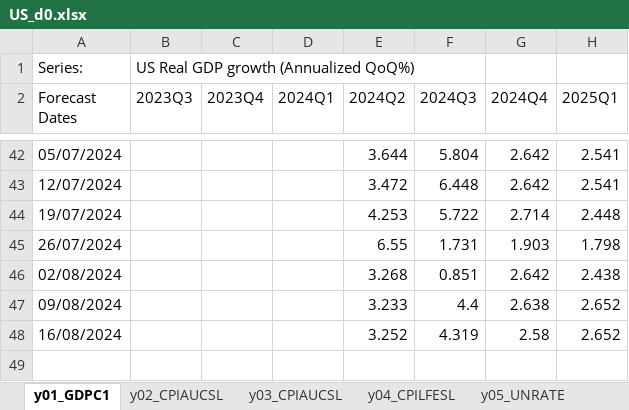
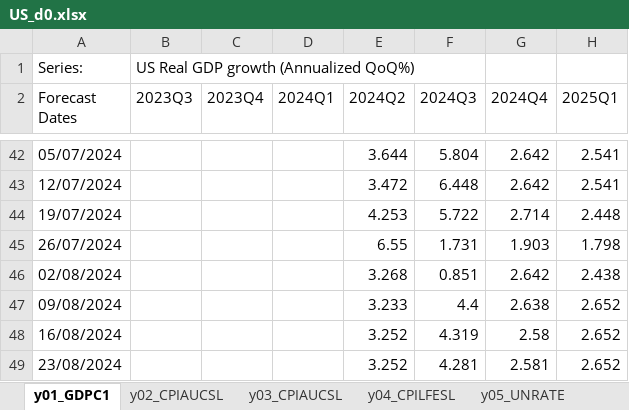
Before and after one commit to ckarag/ckarag.github.com, an Excel workbook: uploads/US_d0.xlsx, sheet y01_GDPC1, drawn as a sheet; only a part is shown, gaps mark what is left out; values as stored, in another font and other column widths than the file's, no borders; the diff names each change by its address in the sheet, - before the commit and + after, or states it on an @@ line.

```diff
--- a/uploads/US_d0.xlsx (sheet y01_GDPC1)
+++ b/uploads/US_d0.xlsx (sheet y01_GDPC1)
+row 49: 23/08/2024 |  |  |  | 3.252 | 4.281 | 2.581 | 2.652
```
Also changed, not shown: sheet y06_PAYEMS, sheet y05_UNRATE, sheet y04_CPILFESL, sheet y02_CPIAUCSL, sheet y03_CPIAUCSL, sheet y07_INDPRO, 56 other files.
